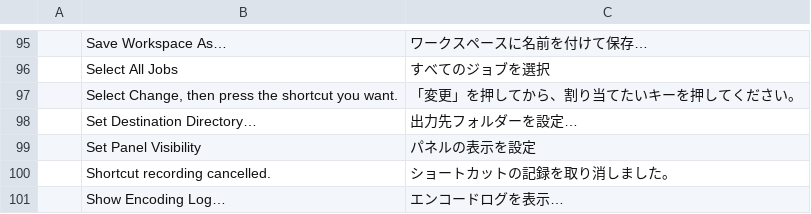
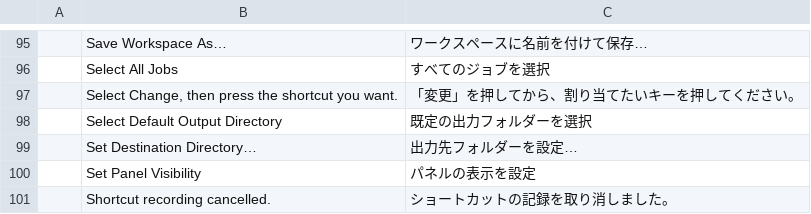
Before and after one commit to storytold/craft-i18n, a TSV file: locales/ja/encodercraft.tsv, drawn as a sheet; only a part is shown, gaps mark what is left out; the shorter side is filled out with more unchanged rows; the diff names each change by its address in the sheet, - before the commit and + after, or states it on an @@ line.

```diff
--- a/locales/ja/encodercraft.tsv
+++ b/locales/ja/encodercraft.tsv
+row 98:  | Select Default Output Directory | 既定の出力フォルダーを選択
```
